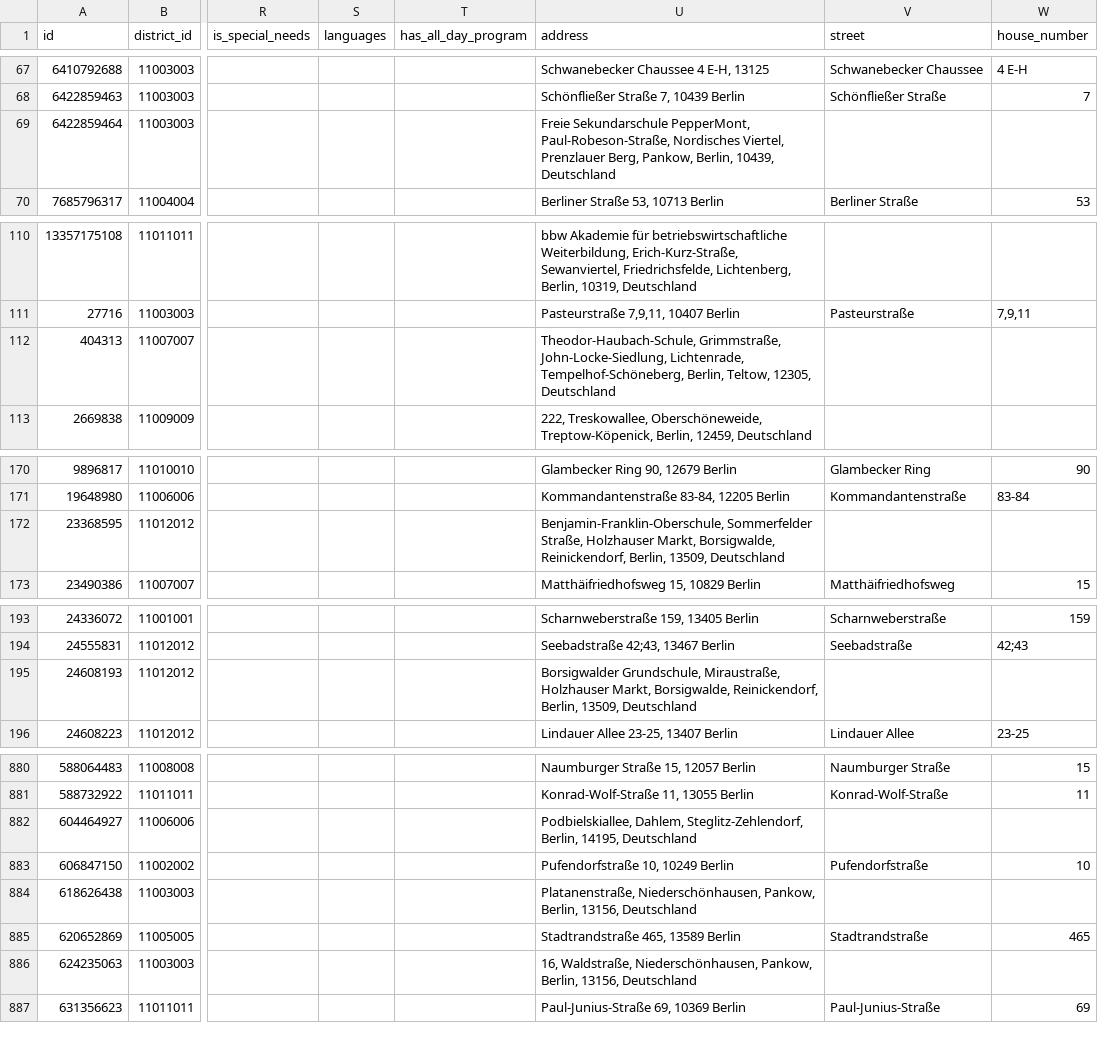
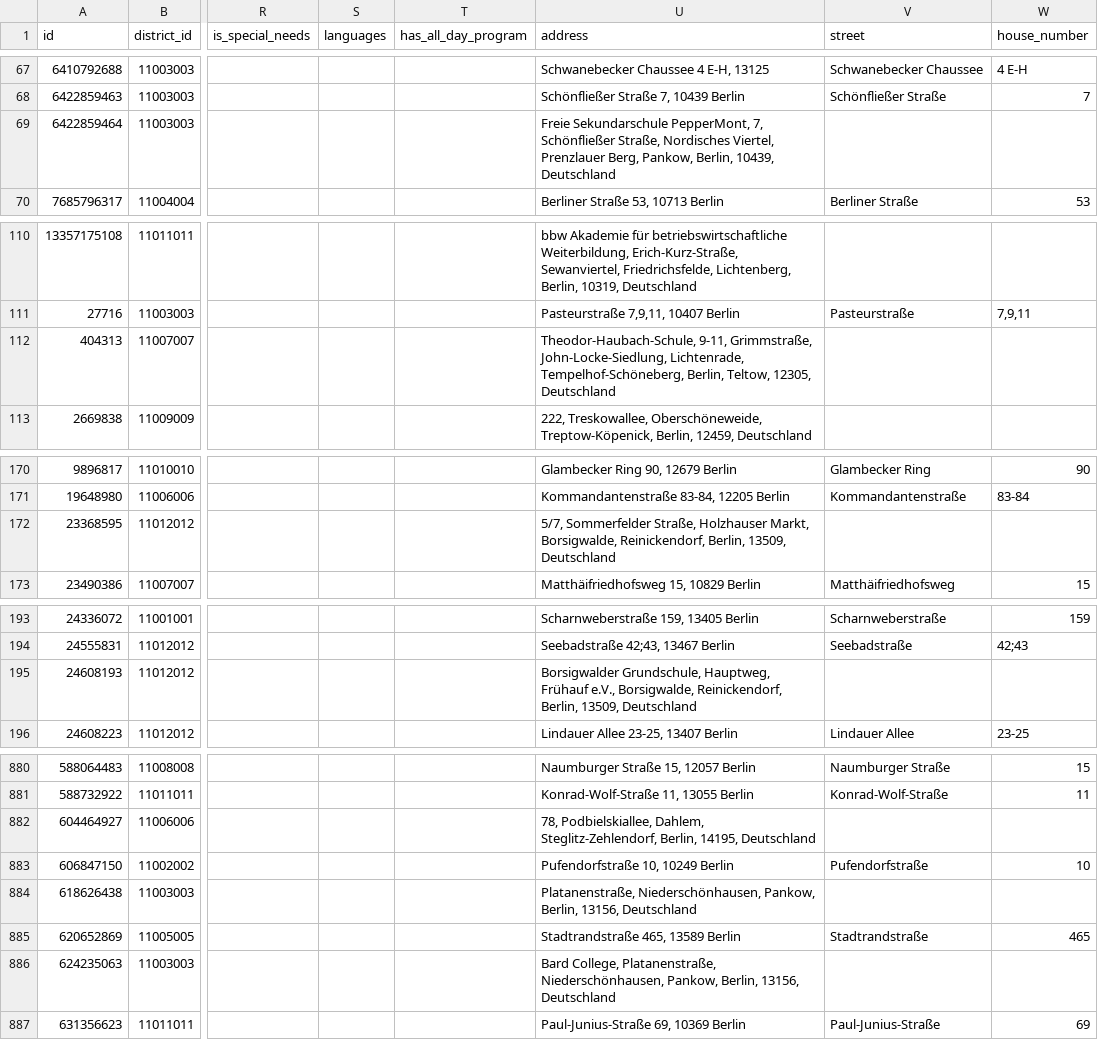
Before and after one commit to Nigar1209/berlin-poi-osm-pipeline, a CSV file: schools/scripts/data/schools_unified_osm_only.csv, drawn as a sheet; only a part is shown, gaps mark what is left out; the diff covers the shown part only; the diff names each change by its address in the sheet, - before the commit and + after, or states it on an @@ line.

```diff
--- a/schools/scripts/data/schools_unified_osm_only.csv
+++ b/schools/scripts/data/schools_unified_osm_only.csv
-U69 (address): …Sekundarschule PepperMont, Paul-Robeson-Straße, Nordisches Viertel,…
+U69 (address): …Sekundarschule PepperMont, 7, Schönfließer Straße, Nordisches Viertel,…
-U112 (address): Theodor-Haubach-Schule, Grimmstraße, John-Locke-Siedlung,…
+U112 (address): Theodor-Haubach-Schule, 9-11, Grimmstraße, John-Locke-Siedlung,…
-U172 (address): Benjamin-Franklin-Oberschule, Sommerfelder Straße,…
+U172 (address): 5/7, Sommerfelder Straße,…
-U195 (address): Borsigwalder Grundschule, Miraustraße, Holzhauser Markt, Borsigwalde, Reinickendorf,…
+U195 (address): Borsigwalder Grundschule, Hauptweg, Frühauf e.V., Borsigwalde, Reinickendorf,…
-U882 (address): Podbielskiallee, Dahlem,…
+U882 (address): 78, Podbielskiallee, Dahlem,…
-U886 (address): 16, Waldstraße, Niederschönhausen, Pankow,…
+U886 (address): Bard College, Platanenstraße, Niederschönhausen, Pankow,…
```
Also changed, not shown: 18 edited cells elsewhere in this file, 1 other file.
